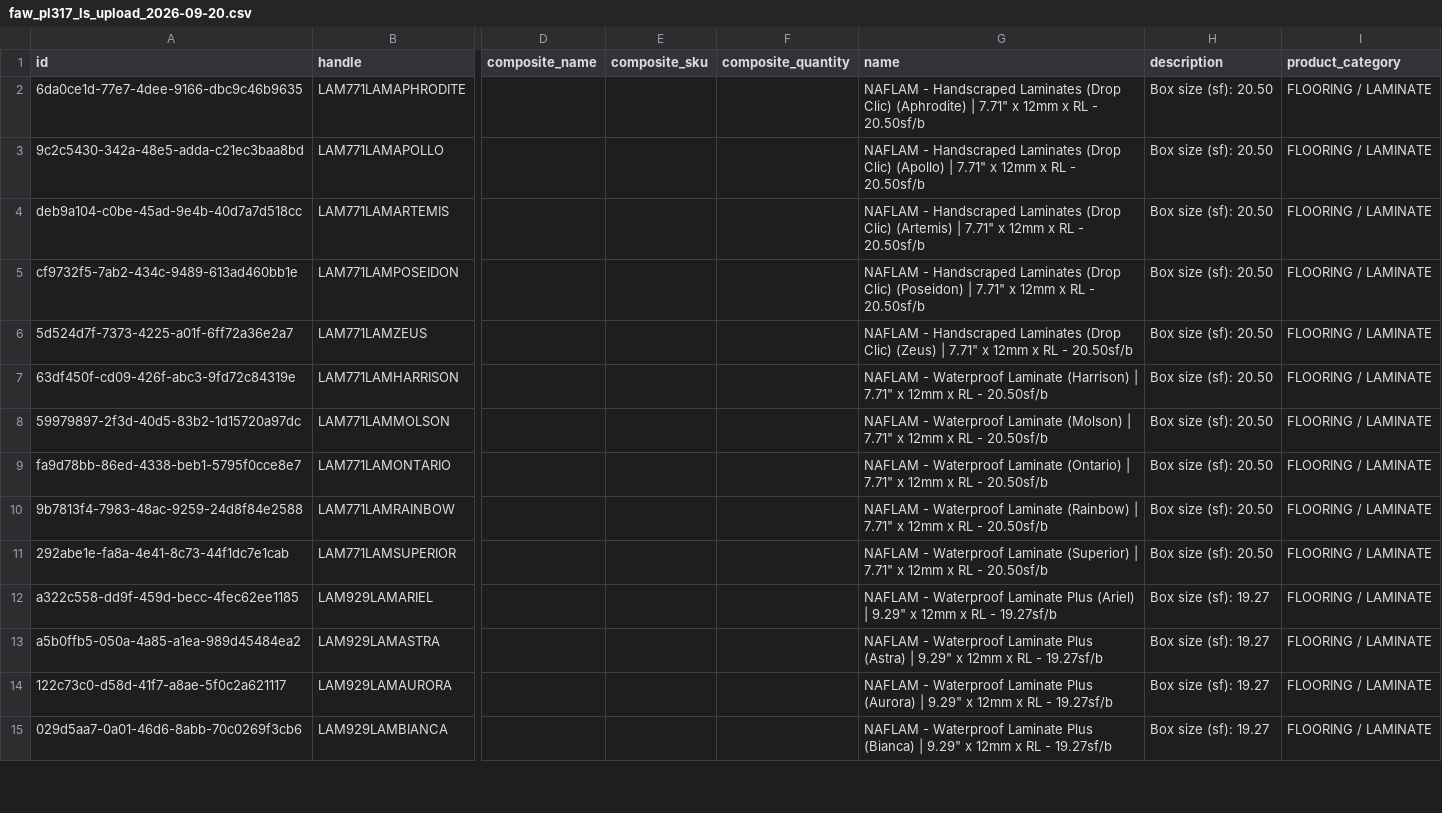
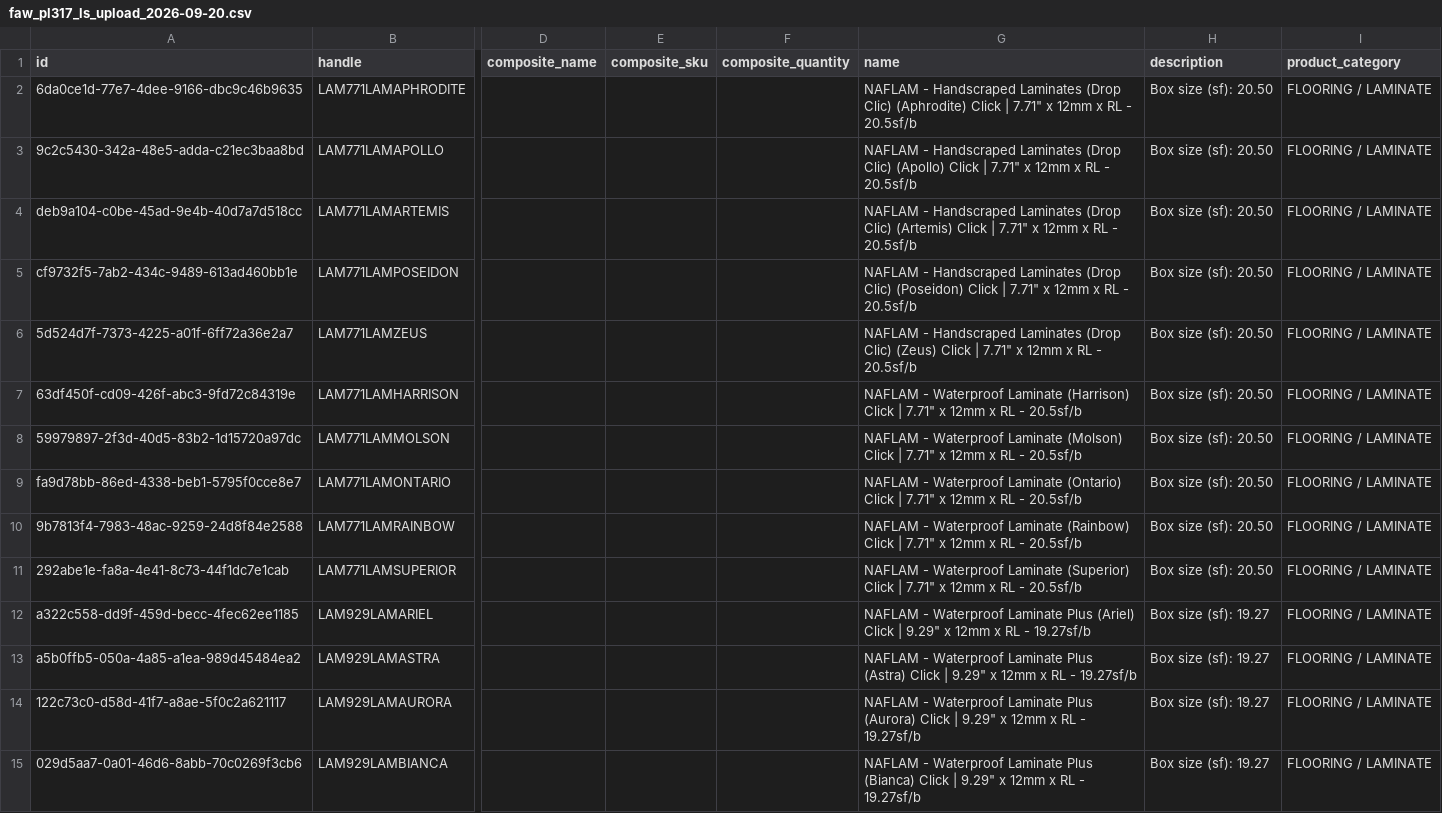
Before and after one commit to albertngo/titan-agents-repo, a CSV file: ingest/2026-09-20/faw_pl317_ls_upload_2026-09-20.csv, drawn as a sheet; only a part is shown, gaps mark what is left out; the diff covers the shown part only; the diff names each change by its address in the sheet, - before the commit and + after, or states it on an @@ line.

```diff
--- a/ingest/2026-09-20/faw_pl317_ls_upload_2026-09-20.csv
+++ b/ingest/2026-09-20/faw_pl317_ls_upload_2026-09-20.csv
-G2 (name): …Clic) (Aphrodite) | 7.71" x 12mm x RL - 20.50sf/b
+G2 (name): …Clic) (Aphrodite) Click | 7.71" x 12mm x RL - 20.5sf/b
-G3 (name): …Clic) (Apollo) | 7.71" x 12mm x RL - 20.50sf/b
+G3 (name): …Clic) (Apollo) Click | 7.71" x 12mm x RL - 20.5sf/b
-G4 (name): …Clic) (Artemis) | 7.71" x 12mm x RL - 20.50sf/b
+G4 (name): …Clic) (Artemis) Click | 7.71" x 12mm x RL - 20.5sf/b
-G5 (name): …Clic) (Poseidon) | 7.71" x 12mm x RL - 20.50sf/b
+G5 (name): …Clic) (Poseidon) Click | 7.71" x 12mm x RL - 20.5sf/b
-G6 (name): …Clic) (Zeus) | 7.71" x 12mm x RL - 20.50sf/b
+G6 (name): …Clic) (Zeus) Click | 7.71" x 12mm x RL - 20.5sf/b
-G7 (name): …Laminate (Harrison) | 7.71" x 12mm x RL - 20.50sf/b
+G7 (name): …Laminate (Harrison) Click | 7.71" x 12mm x RL - 20.5sf/b
-G8 (name): …Laminate (Molson) | 7.71" x 12mm x RL - 20.50sf/b
+G8 (name): …Laminate (Molson) Click | 7.71" x 12mm x RL - 20.5sf/b
-G9 (name): …Laminate (Ontario) | 7.71" x 12mm x RL - 20.50sf/b
+G9 (name): …Laminate (Ontario) Click | 7.71" x 12mm x RL - 20.5sf/b
-G10 (name): …Laminate (Rainbow) | 7.71" x 12mm x RL - 20.50sf/b
+G10 (name): …Laminate (Rainbow) Click | 7.71" x 12mm x RL - 20.5sf/b
-G11 (name): …Laminate (Superior) | 7.71" x 12mm x RL - 20.50sf/b
+G11 (name): …Laminate (Superior) Click | 7.71" x 12mm x RL - 20.5sf/b
-G12 (name): …Plus (Ariel) | 9.29"…
+G12 (name): …Plus (Ariel) Click | 9.29"…
-G13 (name): …Plus (Astra) | 9.29"…
+G13 (name): …Plus (Astra) Click | 9.29"…
-G14 (name): …Plus (Aurora) | 9.29"…
+G14 (name): …Plus (Aurora) Click | 9.29"…
-G15 (name): …Plus (Bianca) | 9.29"…
+G15 (name): …Plus (Bianca) Click | 9.29"…
```
Also changed, not shown: 151 edited cells elsewhere in this file, ingest/2026-09-20/faw_ls_upload_2026-09-20.csv.
